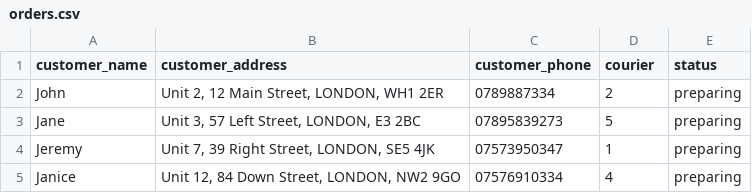
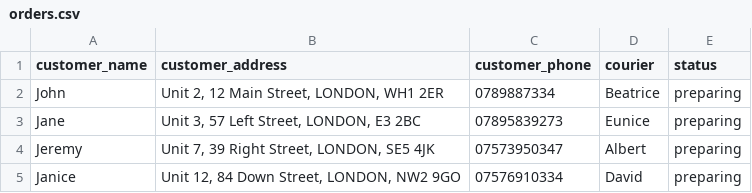
Before and after one commit to bfairnington/cafe_app, a CSV file: orders.csv, drawn as a sheet.

```diff
--- a/orders.csv
+++ b/orders.csv
@@ -1,5 +1,5 @@
 customer_name,customer_address,customer_phone,courier,status
-John,"Unit 2, 12 Main Street, LONDON, WH1 2ER",0789887334,2,preparing
-Jane,"Unit 3, 57 Left Street, LONDON, E3 2BC",07895839273,5,preparing
-Jeremy,"Unit 7, 39 Right Street, LONDON, SE5 4JK",07573950347,1,preparing
-Janice,"Unit 12, 84 Down Street, LONDON, NW2 9GO",07576910334,4,preparing
+John,"Unit 2, 12 Main Street, LONDON, WH1 2ER",0789887334,Beatrice,preparing
+Jane,"Unit 3, 57 Left Street, LONDON, E3 2BC",07895839273,Eunice,preparing
+Jeremy,"Unit 7, 39 Right Street, LONDON, SE5 4JK",07573950347,Albert,preparing
+Janice,"Unit 12, 84 Down Street, LONDON, NW2 9GO",07576910334,David,preparing
```
Also changed, not shown: 7 other files.
